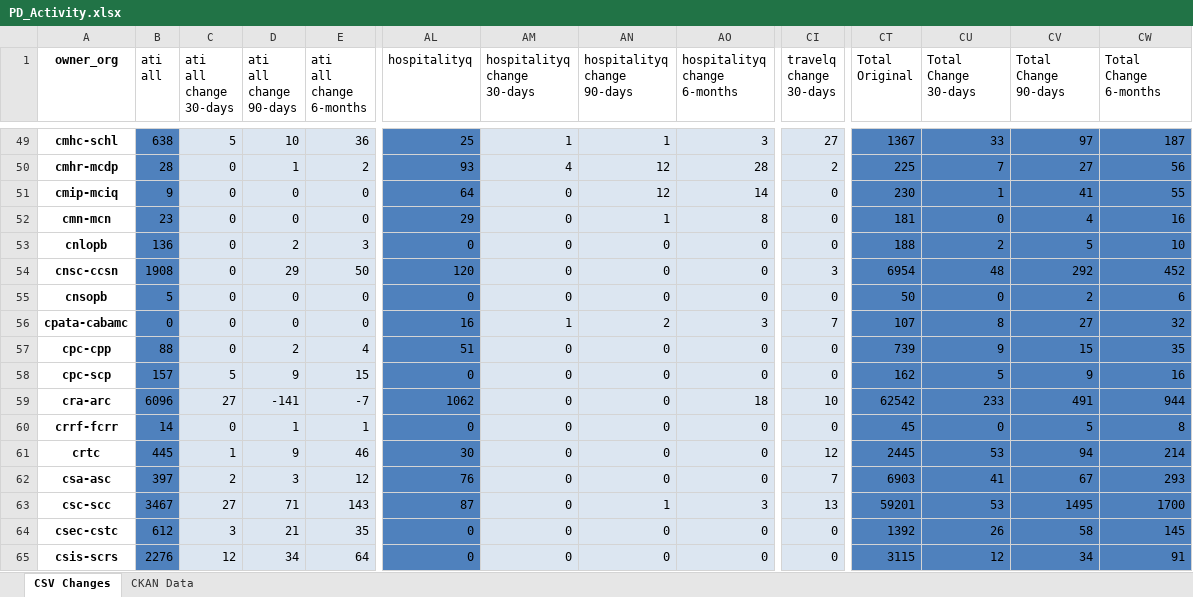
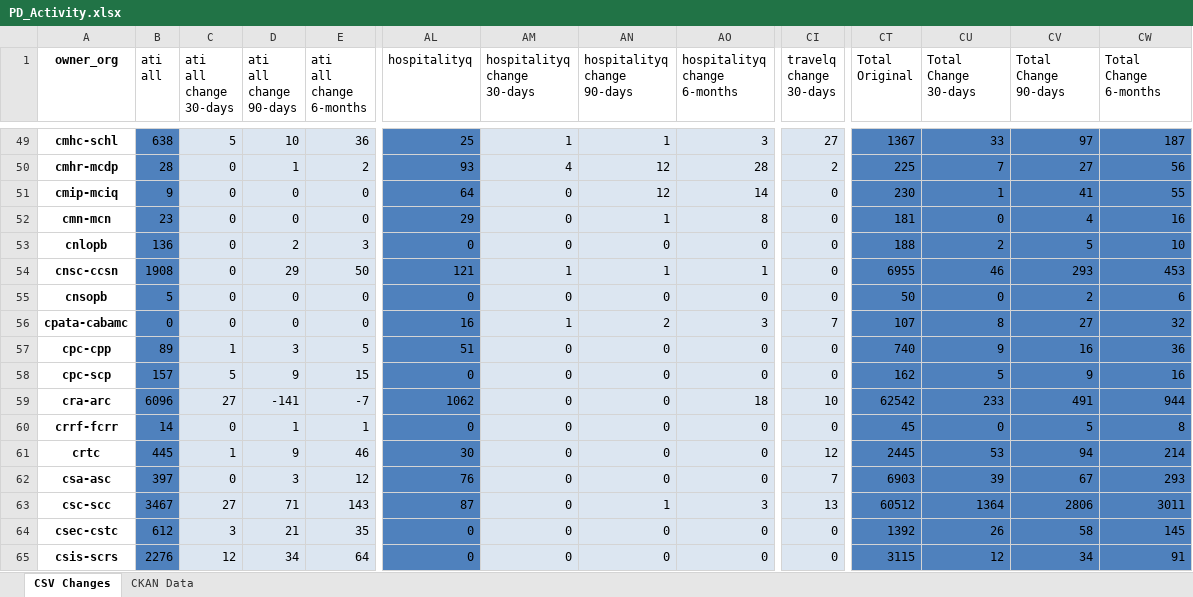
Before and after one commit to PatLittle/analytics-corporate-reporting, an Excel workbook: PD_CHANGES_RPT/PD_Activity.xlsx, sheet CSV Changes, drawn as a sheet; only a part is shown, gaps mark what is left out; values as stored, in another font and other column widths than the file's, no borders; the diff covers the shown part only; the diff names each change by its address in the sheet, - before the commit and + after, or states it on an @@ line.

```diff
--- a/PD_CHANGES_RPT/PD_Activity.xlsx (sheet CSV Changes)
+++ b/PD_CHANGES_RPT/PD_Activity.xlsx (sheet CSV Changes)
-AL54 (hospitalityq): 120
+AL54 (hospitalityq): 121
-AM54 (hospitalityq change 30-days): 0
+AM54 (hospitalityq change 30-days): 1
-AN54 (hospitalityq change 90-days): 0
+AN54 (hospitalityq change 90-days): 1
-AO54 (hospitalityq change 6-months): 0
+AO54 (hospitalityq change 6-months): 1
-CI54 (travelq change 30-days): 3
+CI54 (travelq change 30-days): 0
-CT54 (Total Original): 6954
+CT54 (Total Original): 6955
-CU54 (Total Change 30-days): 48
+CU54 (Total Change 30-days): 46
-CV54 (Total Change 90-days): 292
+CV54 (Total Change 90-days): 293
-CW54 (Total Change 6-months): 452
+CW54 (Total Change 6-months): 453
-B57 (ati all): 88
+B57 (ati all): 89
-C57 (ati all change 30-days): 0
+C57 (ati all change 30-days): 1
-D57 (ati all change 90-days): 2
+D57 (ati all change 90-days): 3
-E57 (ati all change 6-months): 4
+E57 (ati all change 6-months): 5
-CT57 (Total Original): 739
+CT57 (Total Original): 740
-CV57 (Total Change 90-days): 15
+CV57 (Total Change 90-days): 16
-CW57 (Total Change 6-months): 35
+CW57 (Total Change 6-months): 36
-C62 (ati all change 30-days): 2
+C62 (ati all change 30-days): 0
-CU62 (Total Change 30-days): 41
+CU62 (Total Change 30-days): 39
-CT63 (Total Original): 59201
+CT63 (Total Original): 60512
-CU63 (Total Change 30-days): 53
+CU63 (Total Change 30-days): 1364
-CV63 (Total Change 90-days): 1495
+CV63 (Total Change 90-days): 2806
-CW63 (Total Change 6-months): 1700
+CW63 (Total Change 6-months): 3011
```
Also changed, not shown: 660 edited cells elsewhere in this sheet, sheet CKAN Data, 2 other files.
